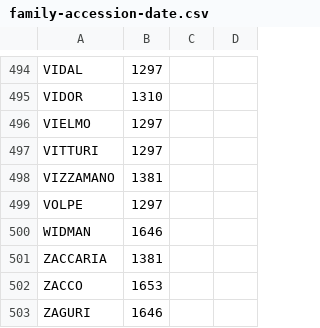
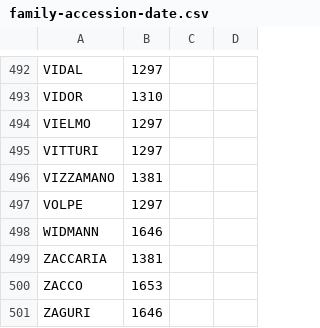
Before and after one commit to JJ/dogesr, a CSV file: data-raw/family-accession-date.csv, drawn as a sheet; only a part is shown, gaps mark what is left out; the diff covers the shown part only.

```diff
--- a/data-raw/family-accession-date.csv
+++ b/data-raw/family-accession-date.csv
@@ -499,3 +497,3 @@ VIZZAMANO,1381
 VOLPE,1297
-WIDMAN,1646
+WIDMANN,1646
 ZACCARIA,1381
```
Also changed, not shown: 2 removed rows and 9 edited cells elsewhere in this file, data-raw/family-types.csv, 1 other file.
